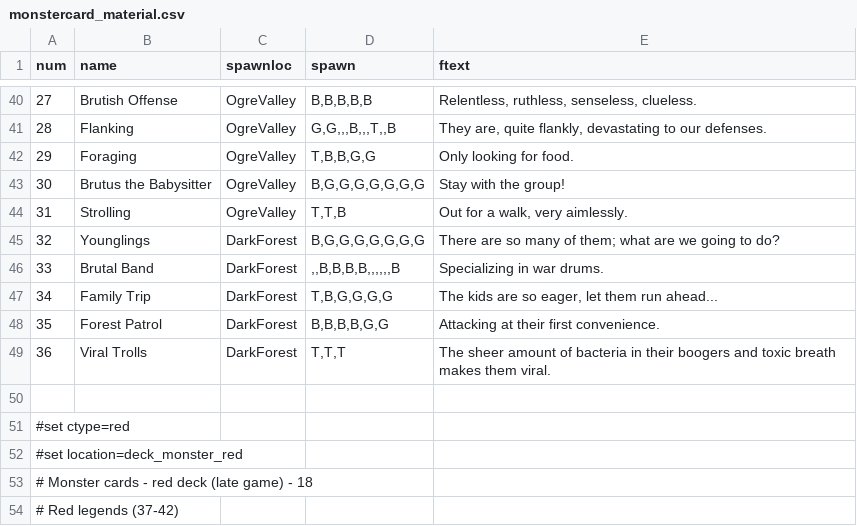
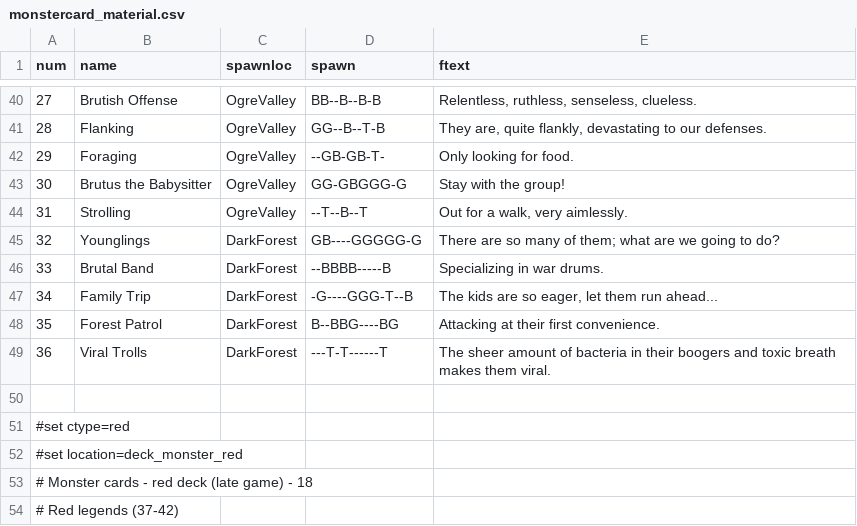
Before and after one commit to elaskavaia/bga-fate, a CSV file: misc/monstercard_material.csv, drawn as a sheet; only a part is shown, gaps mark what is left out; the diff covers the shown part only.

```diff
--- a/misc/monstercard_material.csv
+++ b/misc/monstercard_material.csv
@@ -40,11 +40,11 @@ num|name|spawnloc|spawn|ftext
-27|Brutish Offense|OgreValley|B,B,B,B,B|Relentless, ruthless, senseless, clueless.
-28|Flanking|OgreValley|G,G,,,B,,,T,,B|They are, quite flankly, devastating to our defenses.
-29|Foraging|OgreValley|T,B,B,G,G|Only looking for food.
-30|Brutus the Babysitter|OgreValley|B,G,G,G,G,G,G,G|Stay with the group!
-31|Strolling|OgreValley|T,T,B|Out for a walk, very aimlessly.
-32|Younglings|DarkForest|B,G,G,G,G,G,G,G|There are so many of them; what are we going to do?
-33|Brutal Band|DarkForest|,,B,B,B,B,,,,,,B|Specializing in war drums.
-34|Family Trip|DarkForest|T,B,G,G,G,G|The kids are so eager, let them run ahead...
-35|Forest Patrol|DarkForest|B,B,B,B,G,G|Attacking at their first convenience.
-36|Viral Trolls|DarkForest|T,T,T|The sheer amount of bacteria in their boogers and toxic breath makes them viral.
+27|Brutish Offense|OgreValley|BB--B--B-B|Relentless, ruthless, senseless, clueless.
+28|Flanking|OgreValley|GG--B--T-B|They are, quite flankly, devastating to our defenses.
+29|Foraging|OgreValley|--GB-GB-T-|Only looking for food.
+30|Brutus the Babysitter|OgreValley|GG-GBGGG-G|Stay with the group!
+31|Strolling|OgreValley|--T--B--T|Out for a walk, very aimlessly.
+32|Younglings|DarkForest|GB----GGGGG-G|There are so many of them; what are we going to do?
+33|Brutal Band|DarkForest|--BBBB-----B|Specializing in war drums.
+34|Family Trip|DarkForest|-G----GGG-T--B|The kids are so eager, let them run ahead...
+35|Forest Patrol|DarkForest|B--BBG----BG|Attacking at their first convenience.
+36|Viral Trolls|DarkForest|---T-T------T|The sheer amount of bacteria in their boogers and toxic breath makes them viral.
 
```
Also changed, not shown: 44 edited cells elsewhere in this file, 3 other files.
